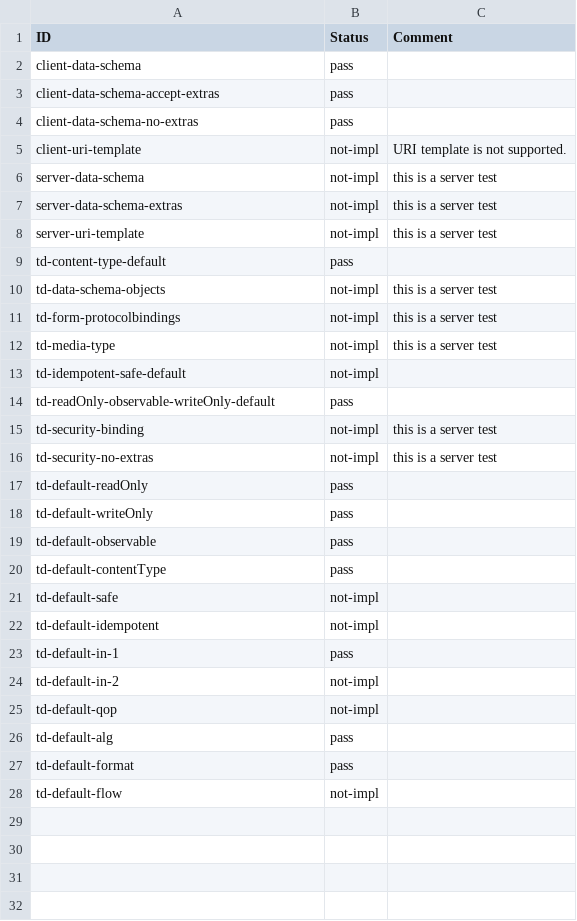
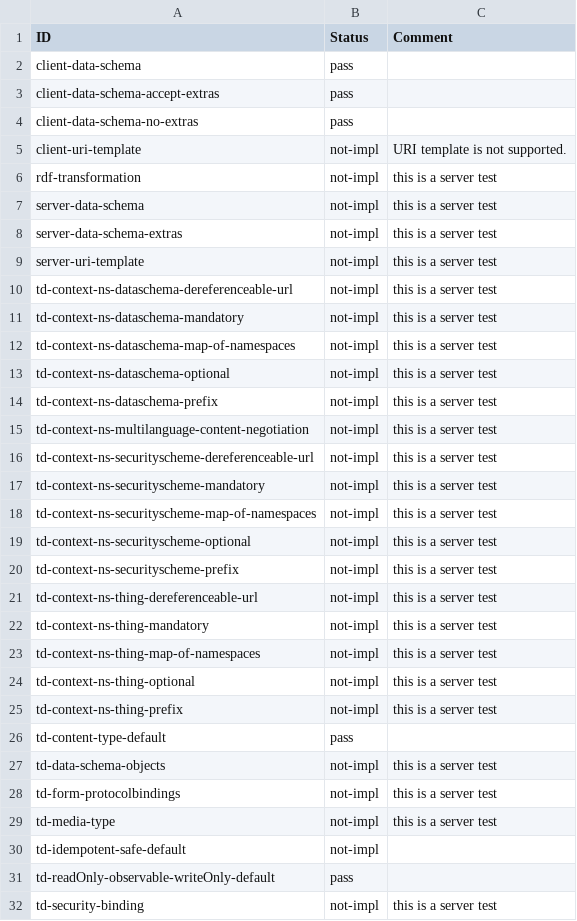
Before and after one commit to w3c/wot-thing-description, a CSV file: testing/inputs/results/panasonic-client-browser.csv, drawn as a sheet; only a part is shown; the shorter side is filled out with more unchanged rows; the diff names each change by its address in the sheet, - before the commit and + after, or states it on an @@ line.

Commit message:
updated test results march 11

```diff
--- a/testing/inputs/results/panasonic-client-browser.csv
+++ b/testing/inputs/results/panasonic-client-browser.csv
+row 6: rdf-transformation | not-impl | this is a server test
+row 10: td-context-ns-dataschema-dereferenceable-url | not-impl | this is a server test
+row 11: td-context-ns-dataschema-mandatory | not-impl | this is a server test
+row 12: td-context-ns-dataschema-map-of-namespaces | not-impl | this is a server test
+row 13: td-context-ns-dataschema-optional | not-impl | this is a server test
+row 14: td-context-ns-dataschema-prefix | not-impl | this is a server test
+row 15: td-context-ns-multilanguage-content-negotiation | not-impl | this is a server test
+row 16: td-context-ns-securityscheme-dereferenceable-url | not-impl | this is a server test
+row 17: td-context-ns-securityscheme-mandatory | not-impl | this is a server test
+row 18: td-context-ns-securityscheme-map-of-namespaces | not-impl | this is a server test
+row 19: td-context-ns-securityscheme-optional | not-impl | this is a server test
+row 20: td-context-ns-securityscheme-prefix | not-impl | this is a server test
+row 21: td-context-ns-thing-dereferenceable-url | not-impl | this is a server test
+row 22: td-context-ns-thing-mandatory | not-impl | this is a server test
+row 23: td-context-ns-thing-map-of-namespaces | not-impl | this is a server test
+row 24: td-context-ns-thing-optional | not-impl | this is a server test
+row 25: td-context-ns-thing-prefix | not-impl | this is a server test
```
Also changed, not shown: testing/inputs/results/manual-panasonic-server-real.csv, testing/inputs/results/manual-panasonic-server-simulator.csv, 20 other files.
